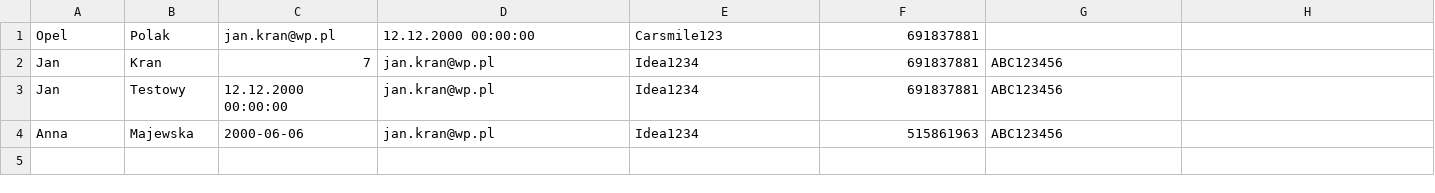
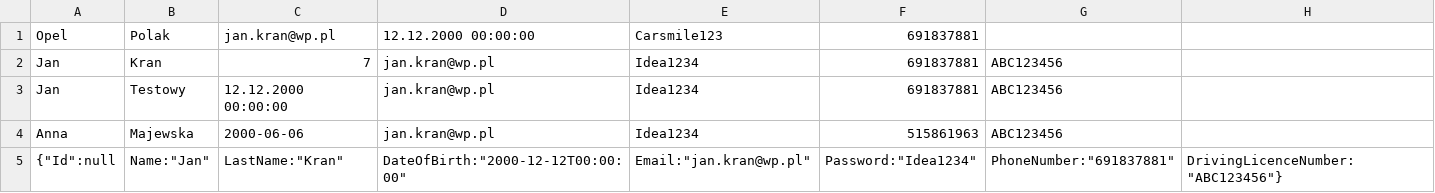
Before and after one commit to infoshareacademy/jcszr11-CodeDrivers, a CSV file: CodeDrivers/CodeDrivers/CodeDriversMVC/fakeUsers.csv, drawn as a sheet; the diff names each change by its address in the sheet, - before the commit and + after, or states it on an @@ line.

```diff
--- a/CodeDrivers/CodeDrivers/CodeDriversMVC/fakeUsers.csv
+++ b/CodeDrivers/CodeDrivers/CodeDriversMVC/fakeUsers.csv
+row 5: {"Id":null | Name:"Jan" | LastName:"Kran" | DateOfBirth:"2000-12-12T00:00:00" | Email:"jan.kran@wp.pl" | Password:"Idea1234" | PhoneNumber:"691837881" | DrivingLicenceNumber:"ABC123456"}
```
Also changed, not shown: 11 other files.
